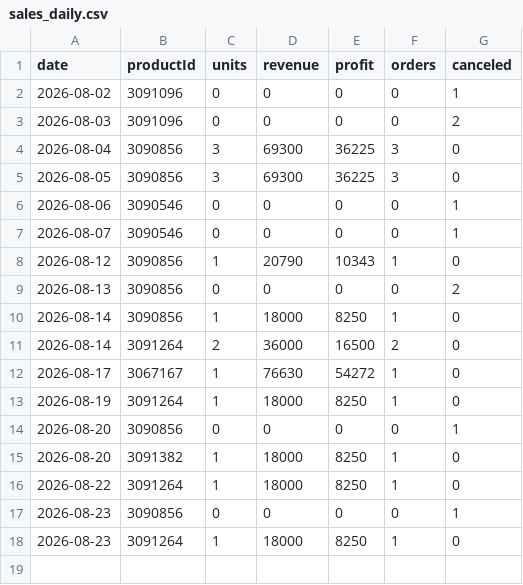
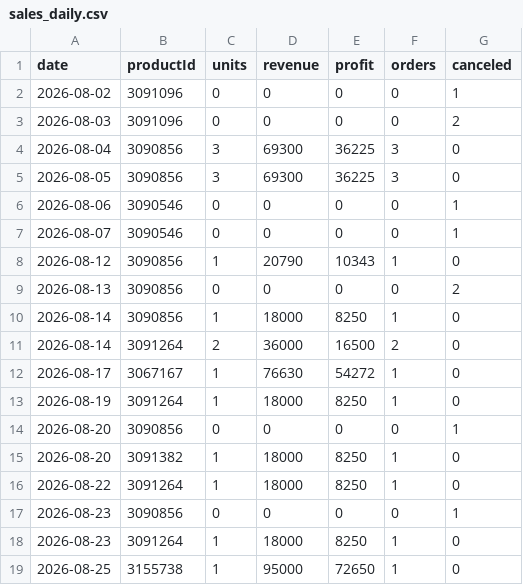
Before and after one commit to ckimework-commits/uzum-1701-dashboard, a CSV file: data/sales_daily.csv, drawn as a sheet.

```diff
--- a/data/sales_daily.csv
+++ b/data/sales_daily.csv
@@ -18 +18,2 @@ date,productId,units,revenue,profit,orders,canceled
 2026-08-23,3091264,1,18000,8250,1,0
+2026-08-25,3155738,1,95000,72650,1,0
```
Also changed, not shown: data/portfolio_log.csv, 1 other file.
